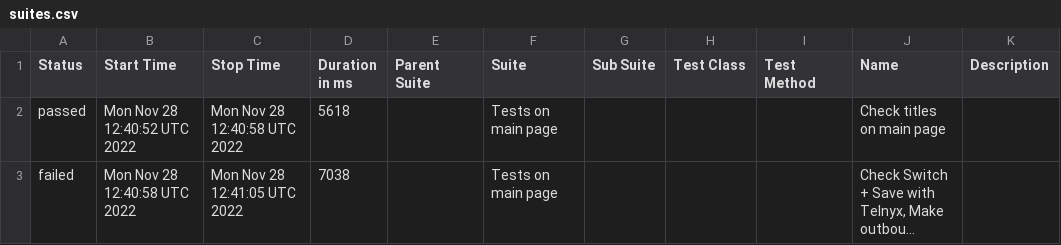
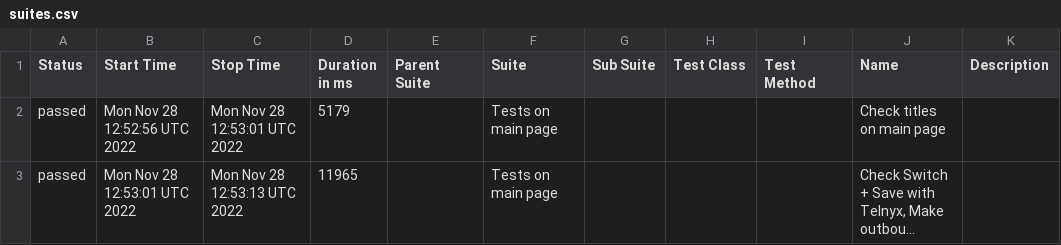
Before and after one commit to DmytroMaslo/telnyx.com-cypress, a CSV file: data/suites.csv, drawn as a sheet; long unchanged cells end in …; the diff names each change by its address in the sheet, - before the commit and + after, or states it on an @@ line.

```diff
--- a/data/suites.csv
+++ b/data/suites.csv
-B2 (Start Time): Mon Nov 28 12:40:52 UTC 2022
+B2 (Start Time): Mon Nov 28 12:52:56 UTC 2022
-C2 (Stop Time): Mon Nov 28 12:40:58 UTC 2022
+C2 (Stop Time): Mon Nov 28 12:53:01 UTC 2022
-D2 (Duration in ms): 5618
+D2 (Duration in ms): 5179
-A3 (Status): failed
+A3 (Status): passed
-B3 (Start Time): Mon Nov 28 12:40:58 UTC 2022
+B3 (Start Time): Mon Nov 28 12:53:01 UTC 2022
-C3 (Stop Time): Mon Nov 28 12:41:05 UTC 2022
+C3 (Stop Time): Mon Nov 28 12:53:13 UTC 2022
-D3 (Duration in ms): 7038
+D3 (Duration in ms): 11965
```
Also changed, not shown: 28 other files.
